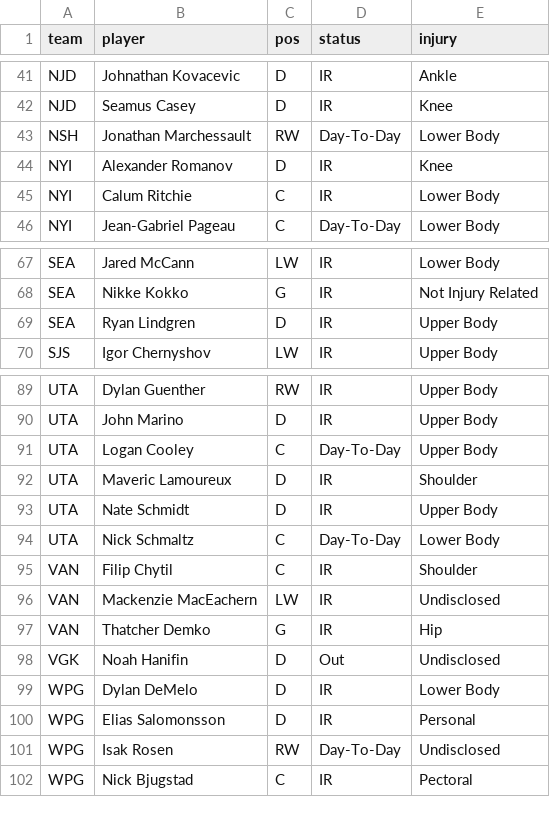
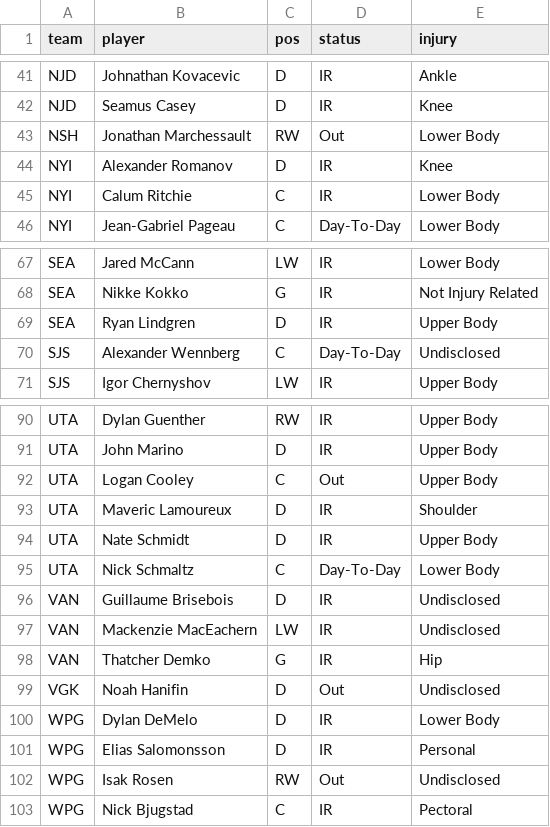
Before and after one commit to marekdoucet/pool-survivor, a CSV file: data/injuries.csv, drawn as a sheet; only a part is shown, gaps mark what is left out.

```diff
--- a/data/injuries.csv
+++ b/data/injuries.csv
@@ -42,3 +42,3 @@ NJD,Johnathan Kovacevic,D,IR,Ankle
 NJD,Seamus Casey,D,IR,Knee
-NSH,Jonathan Marchessault,RW,Day-To-Day,Lower Body
+NSH,Jonathan Marchessault,RW,Out,Lower Body
 NYI,Alexander Romanov,D,IR,Knee
@@ -69,2 +69,3 @@ SEA,Nikke Kokko,G,IR,Not Injury Related
 SEA,Ryan Lindgren,D,IR,Upper Body
+SJS,Alexander Wennberg,C,Day-To-Day,Undisclosed
 SJS,Igor Chernyshov,LW,IR,Upper Body
@@ -90,3 +91,3 @@ UTA,Dylan Guenther,RW,IR,Upper Body
 UTA,John Marino,D,IR,Upper Body
-UTA,Logan Cooley,C,Day-To-Day,Upper Body
+UTA,Logan Cooley,C,Out,Upper Body
 UTA,Maveric Lamoureux,D,IR,Shoulder
@@ -94,3 +95,3 @@ UTA,Nate Schmidt,D,IR,Upper Body
 UTA,Nick Schmaltz,C,Day-To-Day,Lower Body
-VAN,Filip Chytil,C,IR,Shoulder
+VAN,Guillaume Brisebois,D,IR,Undisclosed
 VAN,Mackenzie MacEachern,LW,IR,Undisclosed
@@ -100,3 +101,3 @@ WPG,Dylan DeMelo,D,IR,Lower Body
 WPG,Elias Salomonsson,D,IR,Personal
-WPG,Isak Rosen,RW,Day-To-Day,Undisclosed
+WPG,Isak Rosen,RW,Out,Undisclosed
 WPG,Nick Bjugstad,C,IR,Pectoral
```
Also changed, not shown: data/goalies.csv, 4 other files.
